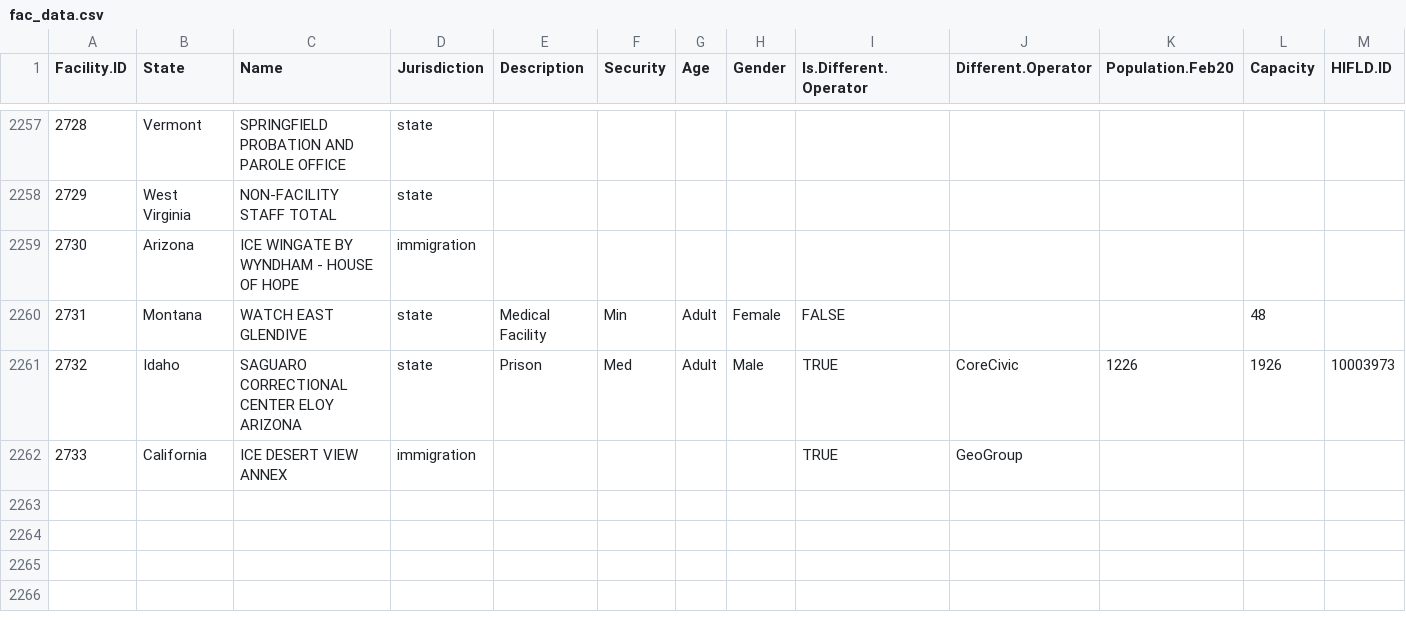
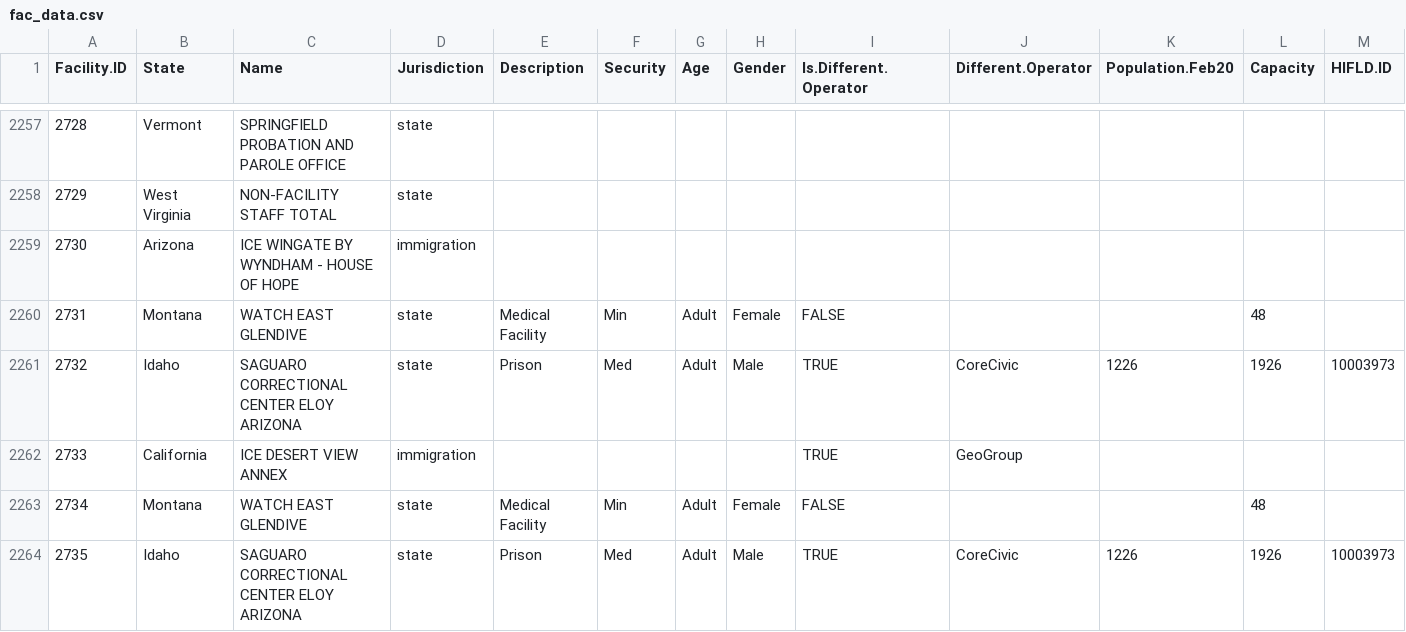
Before and after one commit to uclalawcovid19behindbars/facility_data, a CSV file: data/fac_data.csv, drawn as a sheet; only a part is shown, gaps mark what is left out; rows hold the shown columns only; the diff names each change by its address in the sheet, - before the commit and + after, or states it on an @@ line.

```diff
--- a/data/fac_data.csv
+++ b/data/fac_data.csv
+row 2263: 2734 | Montana | WATCH EAST GLENDIVE | state | Medical Facility | Min | Adult | Female | FALSE |  |  | 48
+row 2264: 2735 | Idaho | SAGUARO CORRECTIONAL CENTER ELOY ARIZONA | state | Prison | Med | Adult | Male | TRUE | CoreCivic | 1226 | 1926 | 10003973
```
Also changed, not shown: 1 other file.
